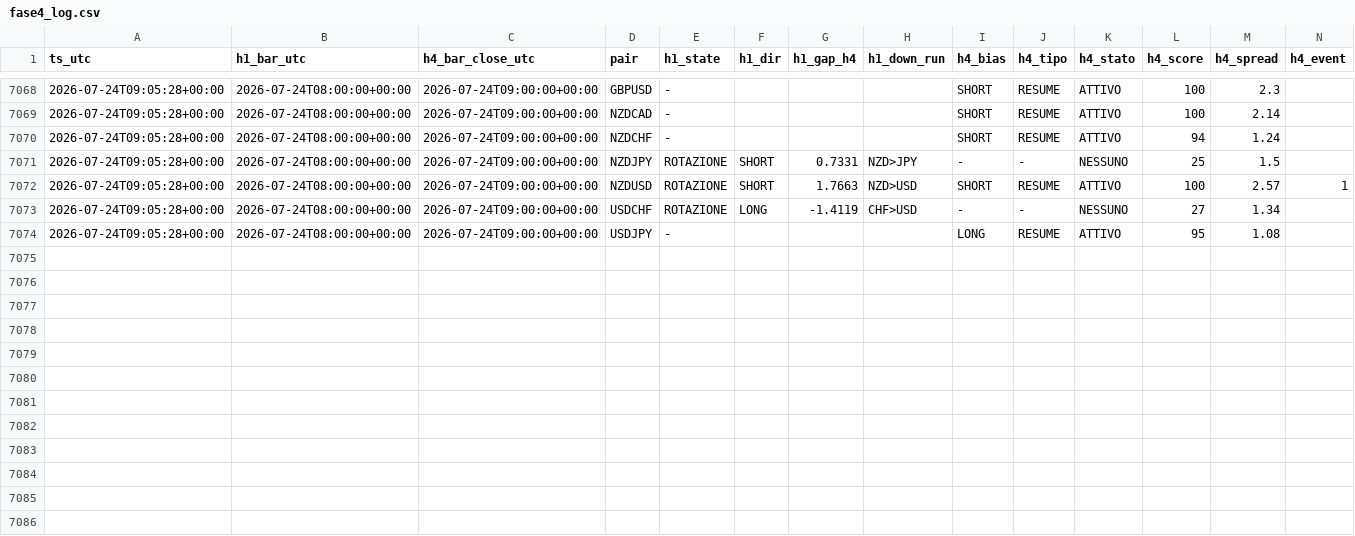
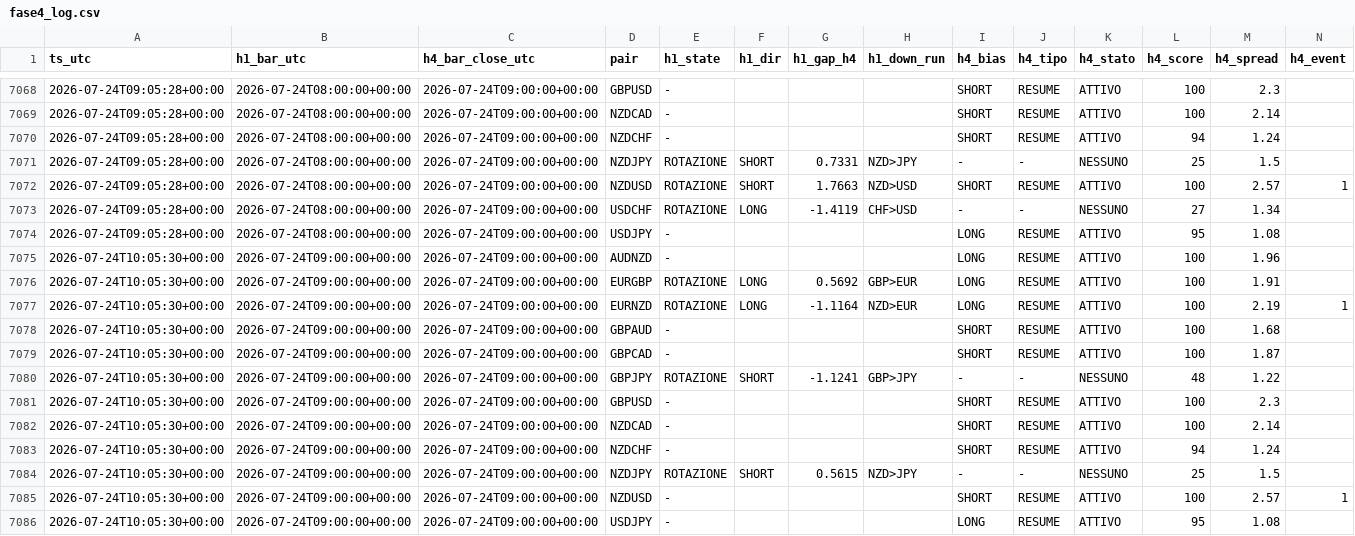
Before and after one commit to Philoleo2/fx-bias-radar-engine, a CSV file: reports/prerottura/fase4_log.csv, drawn as a sheet; only a part is shown, gaps mark what is left out; the diff names each change by its address in the sheet, - before the commit and + after, or states it on an @@ line.

```diff
--- a/reports/prerottura/fase4_log.csv
+++ b/reports/prerottura/fase4_log.csv
+row 7075: 2026-07-24T10:05:30+00:00 | 2026-07-24T09:00:00+00:00 | 2026-07-24T09:00:00+00:00 | AUDNZD | - |  |  |  | LONG | RESUME | ATTIVO | 100 | 1.96
+row 7076: 2026-07-24T10:05:30+00:00 | 2026-07-24T09:00:00+00:00 | 2026-07-24T09:00:00+00:00 | EURGBP | ROTAZIONE | LONG | 0.5692 | GBP>EUR | LONG | RESUME | ATTIVO | 100 | 1.91
+row 7077: 2026-07-24T10:05:30+00:00 | 2026-07-24T09:00:00+00:00 | 2026-07-24T09:00:00+00:00 | EURNZD | ROTAZIONE | LONG | -1.1164 | NZD>EUR | LONG | RESUME | ATTIVO | 100 | 2.19 | 1
+row 7078: 2026-07-24T10:05:30+00:00 | 2026-07-24T09:00:00+00:00 | 2026-07-24T09:00:00+00:00 | GBPAUD | - |  |  |  | SHORT | RESUME | ATTIVO | 100 | 1.68
+row 7079: 2026-07-24T10:05:30+00:00 | 2026-07-24T09:00:00+00:00 | 2026-07-24T09:00:00+00:00 | GBPCAD | - |  |  |  | SHORT | RESUME | ATTIVO | 100 | 1.87
+row 7080: 2026-07-24T10:05:30+00:00 | 2026-07-24T09:00:00+00:00 | 2026-07-24T09:00:00+00:00 | GBPJPY | ROTAZIONE | SHORT | -1.1241 | GBP>JPY | - | - | NESSUNO | 48 | 1.22
+row 7081: 2026-07-24T10:05:30+00:00 | 2026-07-24T09:00:00+00:00 | 2026-07-24T09:00:00+00:00 | GBPUSD | - |  |  |  | SHORT | RESUME | ATTIVO | 100 | 2.3
+row 7082: 2026-07-24T10:05:30+00:00 | 2026-07-24T09:00:00+00:00 | 2026-07-24T09:00:00+00:00 | NZDCAD | - |  |  |  | SHORT | RESUME | ATTIVO | 100 | 2.14
+row 7083: 2026-07-24T10:05:30+00:00 | 2026-07-24T09:00:00+00:00 | 2026-07-24T09:00:00+00:00 | NZDCHF | - |  |  |  | SHORT | RESUME | ATTIVO | 94 | 1.24
+row 7084: 2026-07-24T10:05:30+00:00 | 2026-07-24T09:00:00+00:00 | 2026-07-24T09:00:00+00:00 | NZDJPY | ROTAZIONE | SHORT | 0.5615 | NZD>JPY | - | - | NESSUNO | 25 | 1.5
+row 7085: 2026-07-24T10:05:30+00:00 | 2026-07-24T09:00:00+00:00 | 2026-07-24T09:00:00+00:00 | NZDUSD | - |  |  |  | SHORT | RESUME | ATTIVO | 100 | 2.57 | 1
+row 7086: 2026-07-24T10:05:30+00:00 | 2026-07-24T09:00:00+00:00 | 2026-07-24T09:00:00+00:00 | USDJPY | - |  |  |  | LONG | RESUME | ATTIVO | 95 | 1.08
```
Also changed, not shown: 1 other file.
